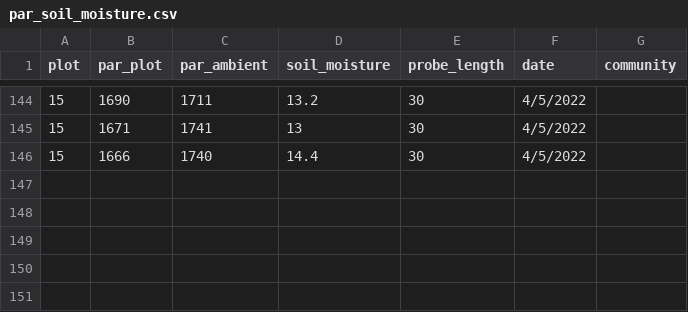
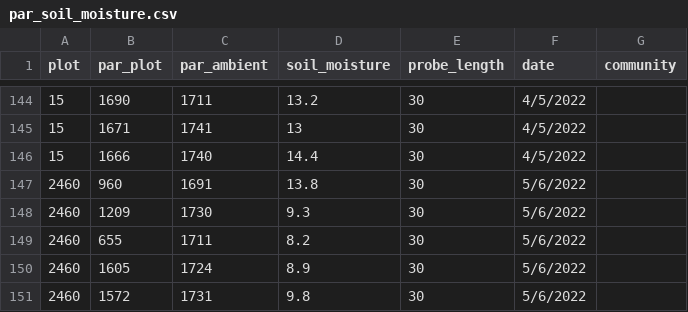
Before and after one commit to sdewees0523/piru_community, a CSV file: data/par_soil_moisture.csv, drawn as a sheet; only a part is shown, gaps mark what is left out.

Commit message:
Test to add new data lines

```diff
--- a/data/par_soil_moisture.csv
+++ b/data/par_soil_moisture.csv
@@ -146 +146,6 @@ plot,par_plot,par_ambient,soil_moisture,probe_length,date,community
 15,1666,1740,14.4,30,4/5/2022,
+2460,960,1691,13.8,30,5/6/2022,
+2460,1209,1730,9.3,30,5/6/2022,
+2460,655,1711,8.2,30,5/6/2022,
+2460,1605,1724,8.9,30,5/6/2022,
+2460,1572,1731,9.8,30,5/6/2022,
```
Also changed, not shown: 2 other files.
